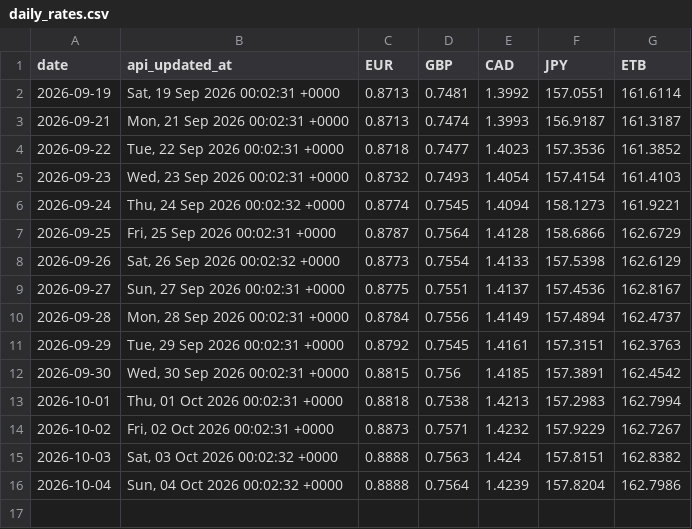
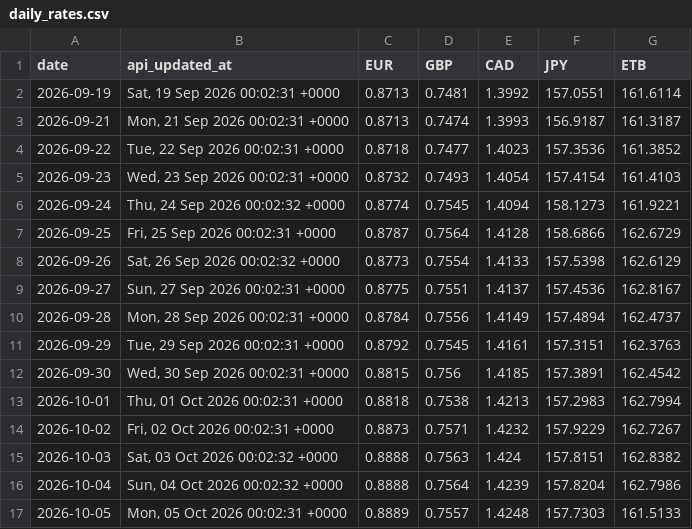
Before and after one commit to barkot-io/daily-market-tracker, a CSV file: data/daily_rates.csv, drawn as a sheet; the diff names each change by its address in the sheet, - before the commit and + after, or states it on an @@ line.

```diff
--- a/data/daily_rates.csv
+++ b/data/daily_rates.csv
+row 17: 2026-10-05 | Mon, 05 Oct 2026 00:02:31 +0000 | 0.8889 | 0.7557 | 1.4248 | 157.7303 | 161.5133
```
